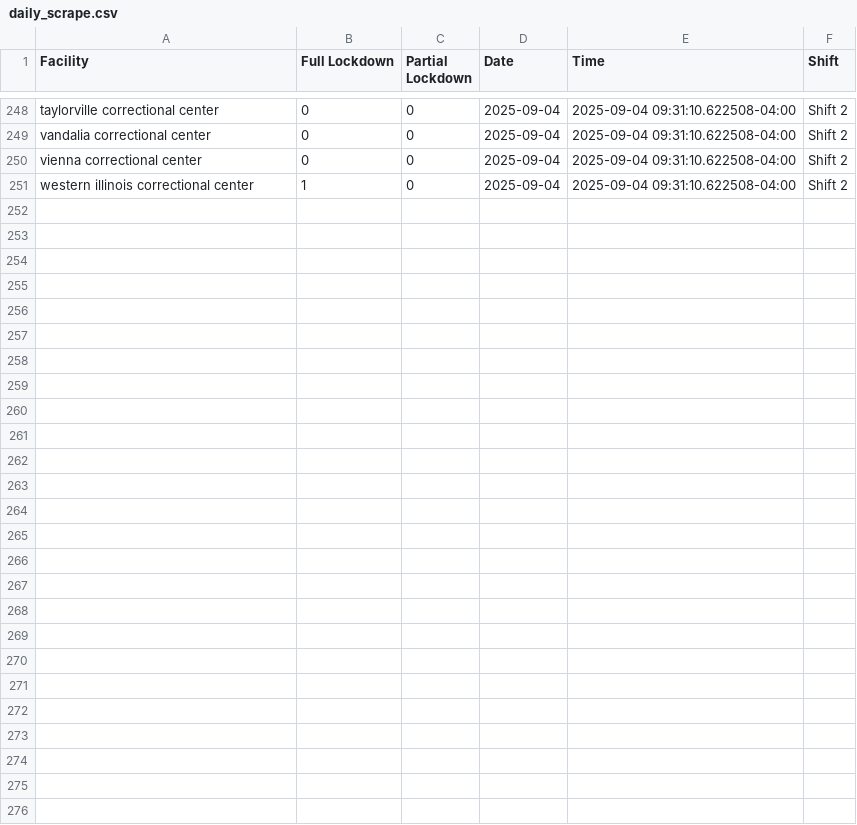
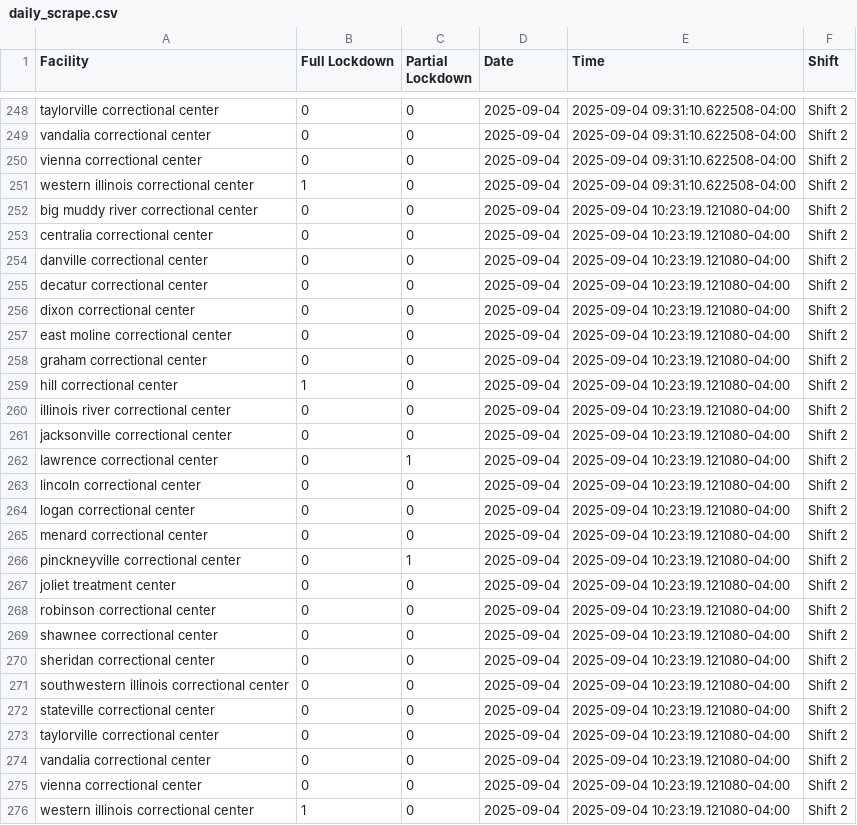
Before and after one commit to SaraCooper2025/IDOC-Lockdown-Web-Scraping, a CSV file: data/daily_scrape.csv, drawn as a sheet; only a part is shown, gaps mark what is left out.

```diff
--- a/data/daily_scrape.csv
+++ b/data/daily_scrape.csv
@@ -251 +251,26 @@ vienna correctional center,0,0,2025-09-04,2025-09-04 09:31:10.622508-04:00,Shift
 western illinois correctional center,1,0,2025-09-04,2025-09-04 09:31:10.622508-04:00,Shift 2
+big muddy river correctional center,0,0,2025-09-04,2025-09-04 10:23:19.121080-04:00,Shift 2
+centralia correctional center,0,0,2025-09-04,2025-09-04 10:23:19.121080-04:00,Shift 2
+danville correctional center,0,0,2025-09-04,2025-09-04 10:23:19.121080-04:00,Shift 2
+decatur correctional center,0,0,2025-09-04,2025-09-04 10:23:19.121080-04:00,Shift 2
+dixon correctional center,0,0,2025-09-04,2025-09-04 10:23:19.121080-04:00,Shift 2
+east moline correctional center,0,0,2025-09-04,2025-09-04 10:23:19.121080-04:00,Shift 2
+graham correctional center,0,0,2025-09-04,2025-09-04 10:23:19.121080-04:00,Shift 2
+hill correctional center,1,0,2025-09-04,2025-09-04 10:23:19.121080-04:00,Shift 2
+illinois river correctional center,0,0,2025-09-04,2025-09-04 10:23:19.121080-04:00,Shift 2
+jacksonville correctional center,0,0,2025-09-04,2025-09-04 10:23:19.121080-04:00,Shift 2
+lawrence correctional center,0,1,2025-09-04,2025-09-04 10:23:19.121080-04:00,Shift 2
+lincoln correctional center,0,0,2025-09-04,2025-09-04 10:23:19.121080-04:00,Shift 2
+logan correctional center,0,0,2025-09-04,2025-09-04 10:23:19.121080-04:00,Shift 2
+menard correctional center,0,0,2025-09-04,2025-09-04 10:23:19.121080-04:00,Shift 2
+pinckneyville correctional center,0,1,2025-09-04,2025-09-04 10:23:19.121080-04:00,Shift 2
+joliet treatment center,0,0,2025-09-04,2025-09-04 10:23:19.121080-04:00,Shift 2
+robinson correctional center,0,0,2025-09-04,2025-09-04 10:23:19.121080-04:00,Shift 2
+shawnee correctional center,0,0,2025-09-04,2025-09-04 10:23:19.121080-04:00,Shift 2
+sheridan correctional center,0,0,2025-09-04,2025-09-04 10:23:19.121080-04:00,Shift 2
+southwestern illinois correctional center,0,0,2025-09-04,2025-09-04 10:23:19.121080-04:00,Shift 2
+stateville correctional center,0,0,2025-09-04,2025-09-04 10:23:19.121080-04:00,Shift 2
+taylorville correctional center,0,0,2025-09-04,2025-09-04 10:23:19.121080-04:00,Shift 2
+vandalia correctional center,0,0,2025-09-04,2025-09-04 10:23:19.121080-04:00,Shift 2
+vienna correctional center,0,0,2025-09-04,2025-09-04 10:23:19.121080-04:00,Shift 2
+western illinois correctional center,1,0,2025-09-04,2025-09-04 10:23:19.121080-04:00,Shift 2
```
